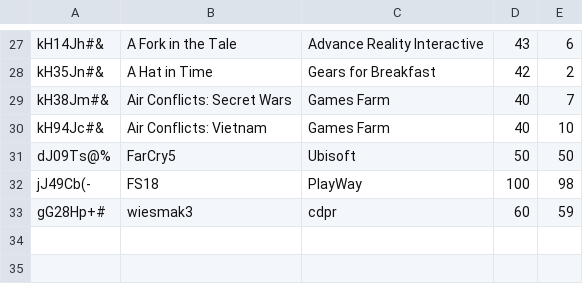
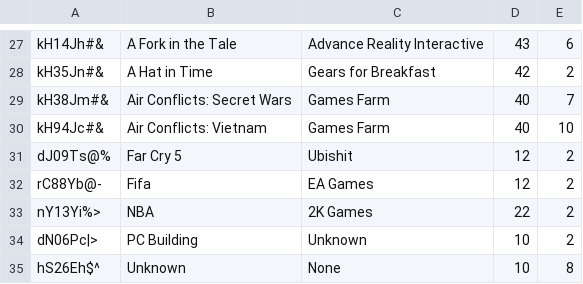
Before and after one commit to CodecoolKRK20173/erp-mvc-code_destroyers, a CSV file: model/store/games.csv, drawn as a sheet; only a part is shown, gaps mark what is left out.

Commit message:
HR model update

```diff
--- a/model/store/games.csv
+++ b/model/store/games.csv
@@ -30,4 +30,6 @@ kH38Jm#&;Air Conflicts: Secret Wars;Games Farm;40;7
 kH94Jc#&;Air Conflicts: Vietnam;Games Farm;40;10
-dJ09Ts@%;FarCry5;Ubisoft;50;50
-jJ49Cb(-;FS18;PlayWay;100;98
-gG28Hp+#;wiesmak3;cdpr;60;59
+dJ09Ts@%;Far Cry 5;Ubishit;12;2
+rC88Yb@-;Fifa;EA Games;12;2
+nY13Yi%>;NBA;2K Games;22;2
+dN06Pc|>;PC Building;Unknown;10;2
+hS26Eh$^;Unknown;None;10;8
```
Also changed, not shown: 6 other files.
